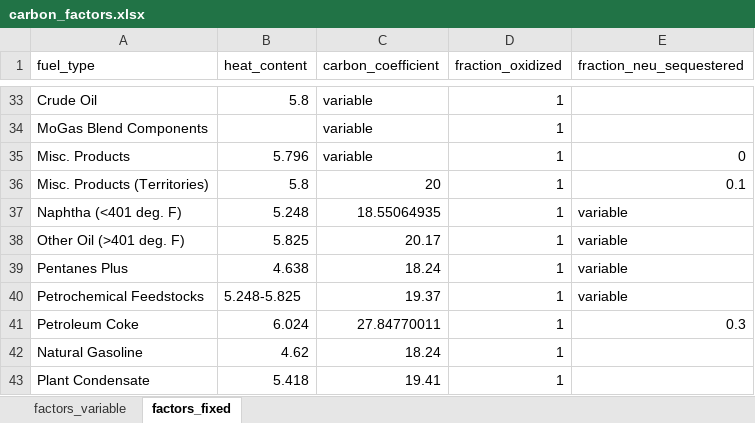
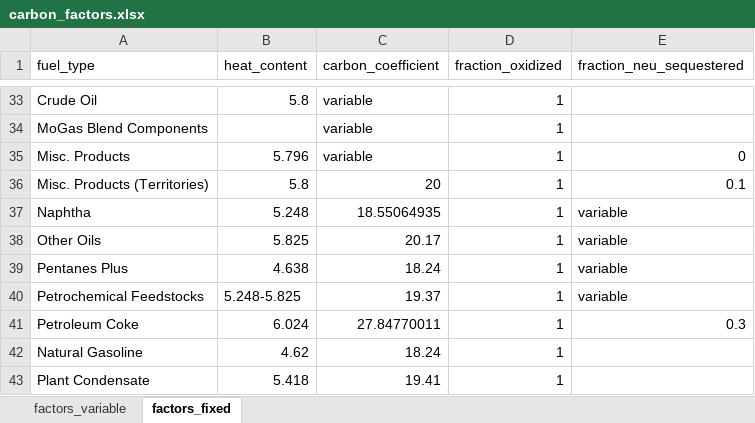
Before and after one commit to joewcorra/GHG-inventory-FFC, an Excel workbook: data/carbon_factors.xlsx, sheet factors_fixed, drawn as a sheet; only a part is shown, gaps mark what is left out; values as stored, in another font and other column widths than the file's, no borders; the diff names each change by its address in the sheet, - before the commit and + after, or states it on an @@ line.

```diff
--- a/data/carbon_factors.xlsx (sheet factors_fixed)
+++ b/data/carbon_factors.xlsx (sheet factors_fixed)
-A37 (fuel_type): Naphtha (<401 deg. F)
+A37 (fuel_type): Naphtha
-A38 (fuel_type): Other Oil (>401 deg. F)
+A38 (fuel_type): Other Oils
```
Also changed, not shown: sheet factors_variable, data/non_energy_use.xlsx, 8 other files.
